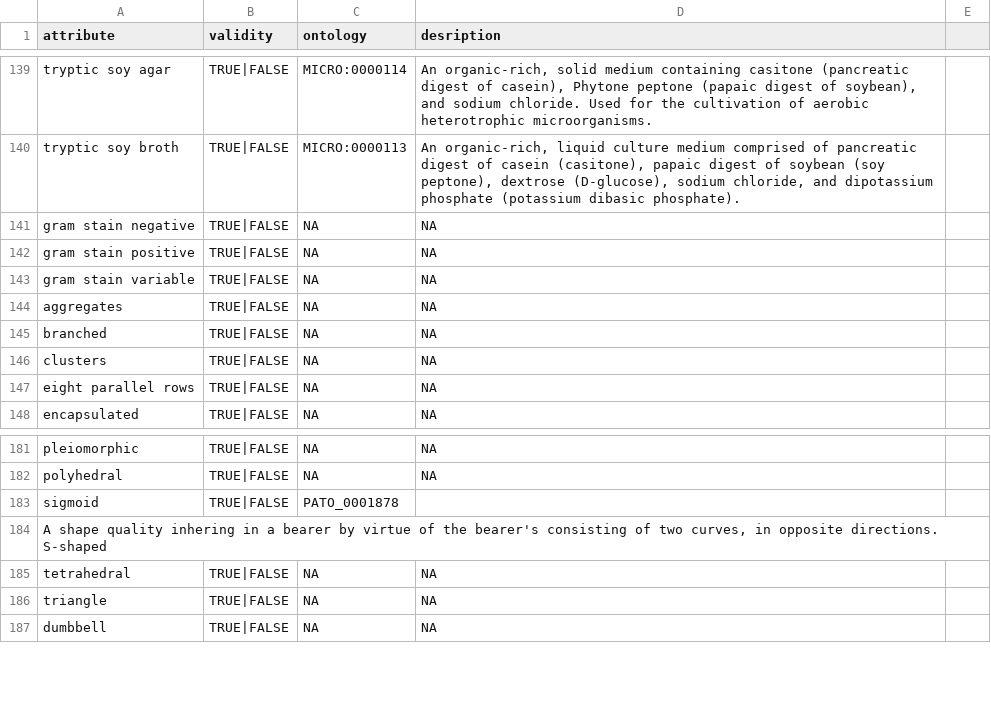
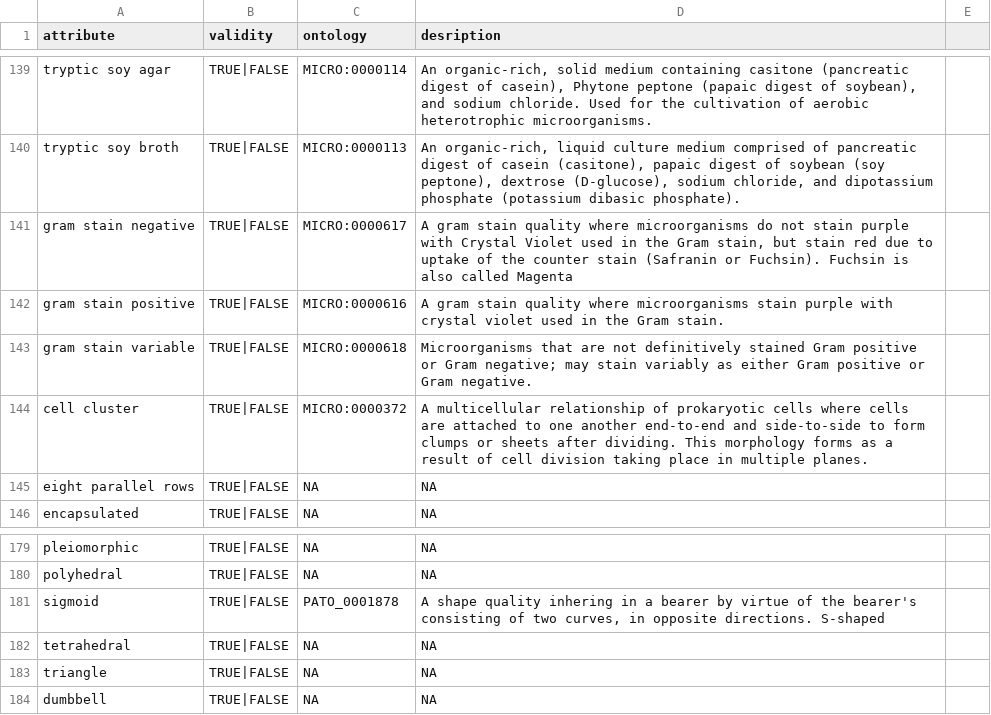
Before and after one commit to waldronlab/bugphyzz, a TSV file: inst/extdata/attributes.tsv, drawn as a sheet; only a part is shown, gaps mark what is left out.

Commit message:
more ontology terms. starting cell arrangements.

```diff
--- a/inst/extdata/attributes.tsv
+++ b/inst/extdata/attributes.tsv
@@ -140,8 +140,6 @@
 "tryptic soy broth"	TRUE|FALSE	MICRO:0000113	"An organic-rich, liquid culture medium comprised of pancreatic digest of casein (casitone), papaic digest of soybean (soy peptone), dextrose (D-glucose), sodium chloride, and dipotassium phosphate (potassium dibasic phosphate)."
-"gram stain negative"	TRUE|FALSE	NA	NA
-"gram stain positive"	TRUE|FALSE	NA	NA
-"gram stain variable"	TRUE|FALSE	NA	NA
-"aggregates"	TRUE|FALSE	NA	NA
-"branched"	TRUE|FALSE	NA	NA
-"clusters"	TRUE|FALSE	NA	NA
+"gram stain negative"	TRUE|FALSE	MICRO:0000617	"A gram stain quality where microorganisms do not stain purple with Crystal Violet used in the Gram stain, but stain red due to uptake of the counter stain (Safranin or Fuchsin). Fuchsin is also called Magenta"
+"gram stain positive"	TRUE|FALSE	MICRO:0000616	"A gram stain quality where microorganisms stain purple with crystal violet used in the Gram stain."
+"gram stain variable"	TRUE|FALSE	MICRO:0000618	"Microorganisms that are not definitively stained Gram positive or Gram negative; may stain variably as either Gram positive or Gram negative."
+"cell cluster"	TRUE|FALSE	MICRO:0000372	"A multicellular relationship of prokaryotic cells where cells are attached to one another end-to-end and side-to-side to form clumps or sheets after dividing. This morphology forms as a result of cell division taking place in multiple planes."
 "eight parallel rows"	TRUE|FALSE	NA	NA
@@ -182,4 +180,3 @@
 "polyhedral"	TRUE|FALSE	NA	NA
-"sigmoid"	TRUE|FALSE	PATO_0001878
-"A shape quality inhering in a bearer by virtue of the bearer's consisting of two curves, in opposite directions. S-shaped"
+"sigmoid"	TRUE|FALSE	PATO_0001878	"A shape quality inhering in a bearer by virtue of the bearer's consisting of two curves, in opposite directions. S-shaped"
 "tetrahedral"	TRUE|FALSE	NA	NA
```
